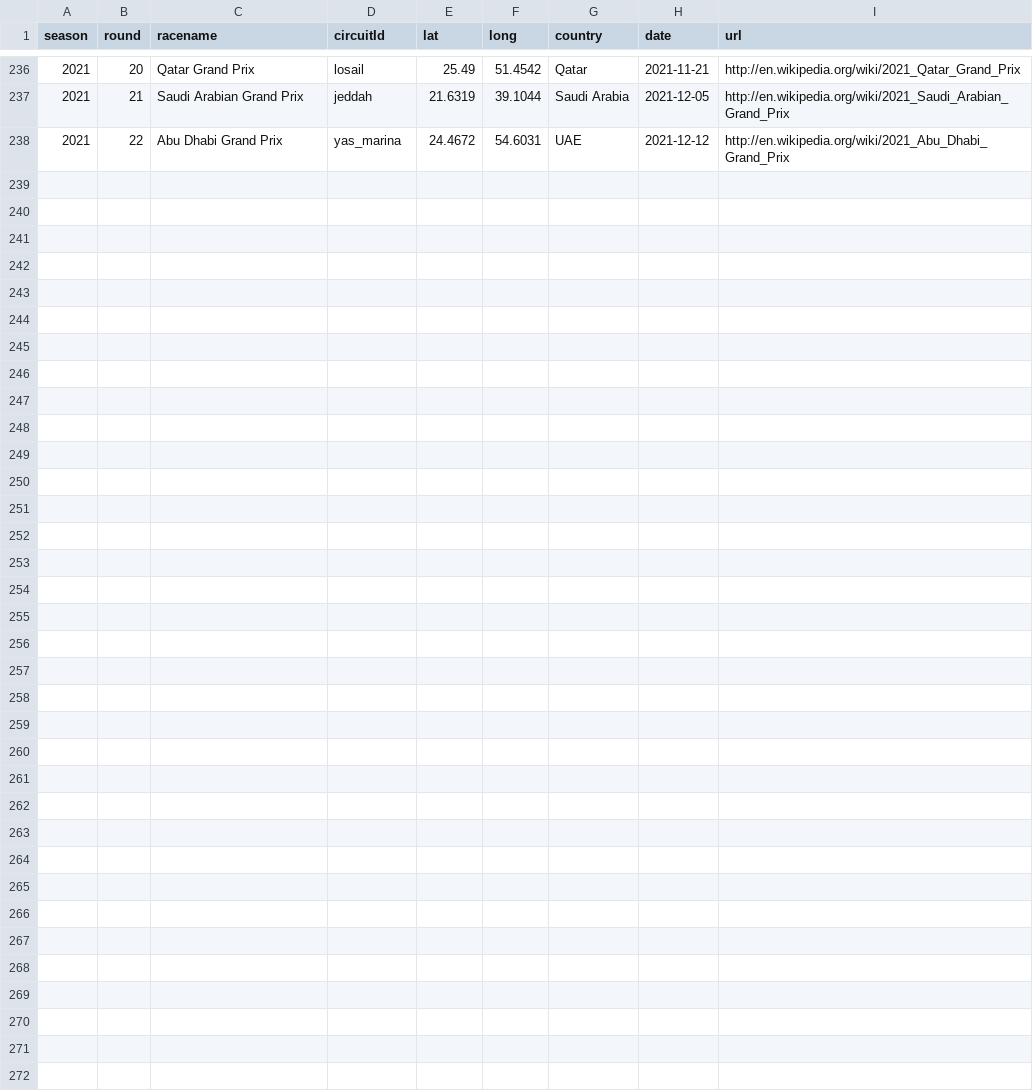
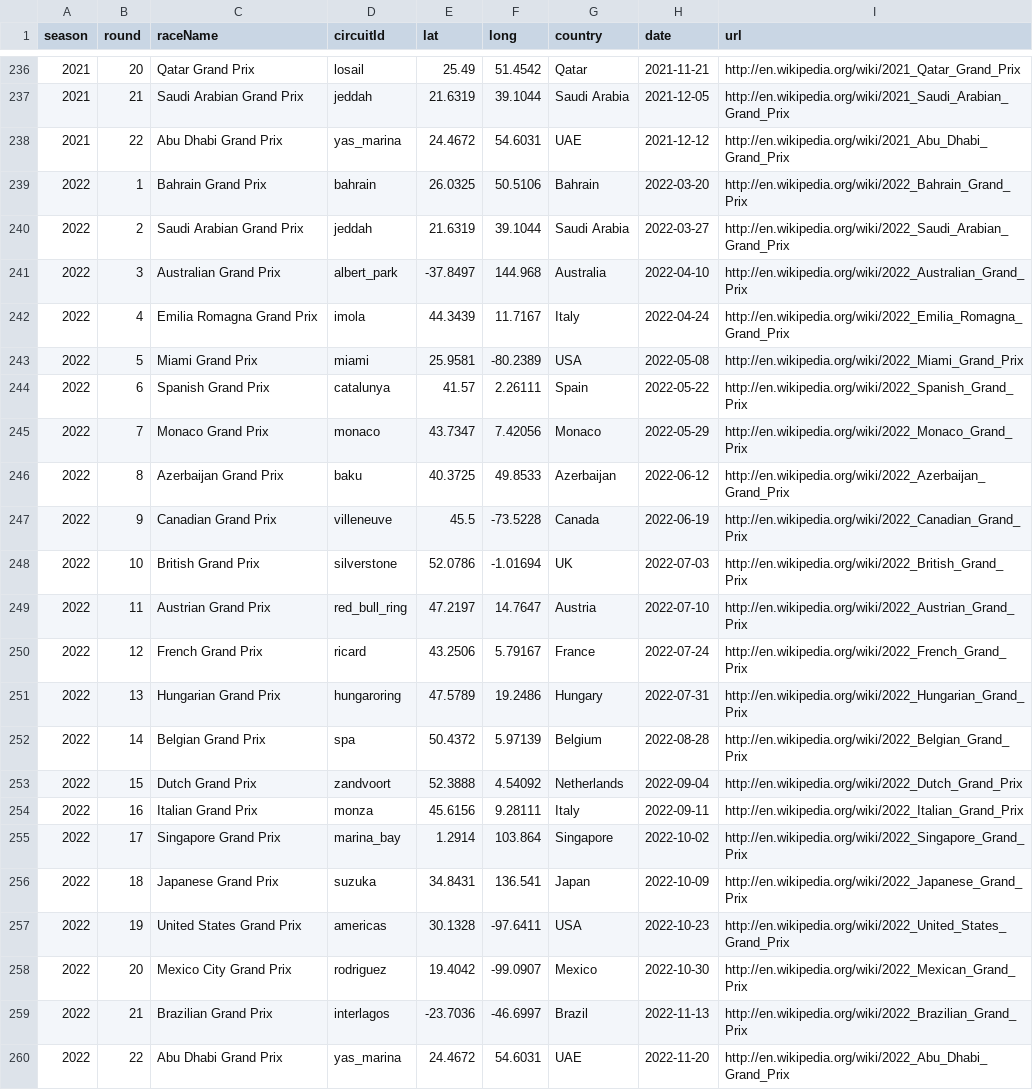
Before and after one commit to denissedza/formula1-data, a CSV file: races.csv, drawn as a sheet; only a part is shown, gaps mark what is left out; the diff names each change by its address in the sheet, - before the commit and + after, or states it on an @@ line.

```diff
--- a/races.csv
+++ b/races.csv
-C1: racename
+C1: raceName
+row 239: 2022 | 1 | Bahrain Grand Prix | bahrain | 26.0325 | 50.5106 | Bahrain | 2022-03-20 | http://en.wikipedia.org/wiki/2022_Bahrain_Grand_Prix
+row 240: 2022 | 2 | Saudi Arabian Grand Prix | jeddah | 21.6319 | 39.1044 | Saudi Arabia | 2022-03-27 | http://en.wikipedia.org/wiki/2022_Saudi_Arabian_Grand_Prix
+row 241: 2022 | 3 | Australian Grand Prix | albert_park | -37.8497 | 144.968 | Australia | 2022-04-10 | http://en.wikipedia.org/wiki/2022_Australian_Grand_Prix
+row 242: 2022 | 4 | Emilia Romagna Grand Prix | imola | 44.3439 | 11.7167 | Italy | 2022-04-24 | http://en.wikipedia.org/wiki/2022_Emilia_Romagna_Grand_Prix
+row 243: 2022 | 5 | Miami Grand Prix | miami | 25.9581 | -80.2389 | USA | 2022-05-08 | http://en.wikipedia.org/wiki/2022_Miami_Grand_Prix
+row 244: 2022 | 6 | Spanish Grand Prix | catalunya | 41.57 | 2.26111 | Spain | 2022-05-22 | http://en.wikipedia.org/wiki/2022_Spanish_Grand_Prix
+row 245: 2022 | 7 | Monaco Grand Prix | monaco | 43.7347 | 7.42056 | Monaco | 2022-05-29 | http://en.wikipedia.org/wiki/2022_Monaco_Grand_Prix
+row 246: 2022 | 8 | Azerbaijan Grand Prix | baku | 40.3725 | 49.8533 | Azerbaijan | 2022-06-12 | http://en.wikipedia.org/wiki/2022_Azerbaijan_Grand_Prix
+row 247: 2022 | 9 | Canadian Grand Prix | villeneuve | 45.5 | -73.5228 | Canada | 2022-06-19 | http://en.wikipedia.org/wiki/2022_Canadian_Grand_Prix
+row 248: 2022 | 10 | British Grand Prix | silverstone | 52.0786 | -1.01694 | UK | 2022-07-03 | http://en.wikipedia.org/wiki/2022_British_Grand_Prix
+row 249: 2022 | 11 | Austrian Grand Prix | red_bull_ring | 47.2197 | 14.7647 | Austria | 2022-07-10 | http://en.wikipedia.org/wiki/2022_Austrian_Grand_Prix
+row 250: 2022 | 12 | French Grand Prix | ricard | 43.2506 | 5.79167 | France | 2022-07-24 | http://en.wikipedia.org/wiki/2022_French_Grand_Prix
+row 251: 2022 | 13 | Hungarian Grand Prix | hungaroring | 47.5789 | 19.2486 | Hungary | 2022-07-31 | http://en.wikipedia.org/wiki/2022_Hungarian_Grand_Prix
+row 252: 2022 | 14 | Belgian Grand Prix | spa | 50.4372 | 5.97139 | Belgium | 2022-08-28 | http://en.wikipedia.org/wiki/2022_Belgian_Grand_Prix
+row 253: 2022 | 15 | Dutch Grand Prix | zandvoort | 52.3888 | 4.54092 | Netherlands | 2022-09-04 | http://en.wikipedia.org/wiki/2022_Dutch_Grand_Prix
+row 254: 2022 | 16 | Italian Grand Prix | monza | 45.6156 | 9.28111 | Italy | 2022-09-11 | http://en.wikipedia.org/wiki/2022_Italian_Grand_Prix
+row 255: 2022 | 17 | Singapore Grand Prix | marina_bay | 1.2914 | 103.864 | Singapore | 2022-10-02 | http://en.wikipedia.org/wiki/2022_Singapore_Grand_Prix
+row 256: 2022 | 18 | Japanese Grand Prix | suzuka | 34.8431 | 136.541 | Japan | 2022-10-09 | http://en.wikipedia.org/wiki/2022_Japanese_Grand_Prix
+row 257: 2022 | 19 | United States Grand Prix | americas | 30.1328 | -97.6411 | USA | 2022-10-23 | http://en.wikipedia.org/wiki/2022_United_States_Grand_Prix
+row 258: 2022 | 20 | Mexico City Grand Prix | rodriguez | 19.4042 | -99.0907 | Mexico | 2022-10-30 | http://en.wikipedia.org/wiki/2022_Mexican_Grand_Prix
+row 259: 2022 | 21 | Brazilian Grand Prix | interlagos | -23.7036 | -46.6997 | Brazil | 2022-11-13 | http://en.wikipedia.org/wiki/2022_Brazilian_Grand_Prix
+row 260: 2022 | 22 | Abu Dhabi Grand Prix | yas_marina | 24.4672 | 54.6031 | UAE | 2022-11-20 | http://en.wikipedia.org/wiki/2022_Abu_Dhabi_Grand_Prix
```
Also changed, not shown: 15 other files.
